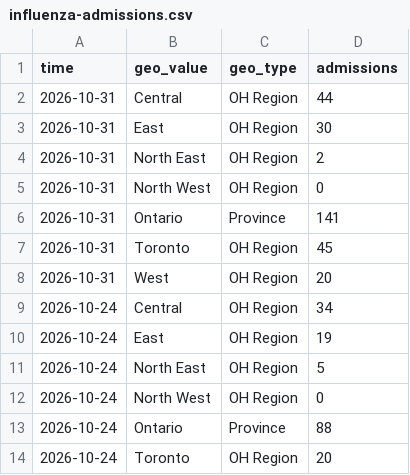
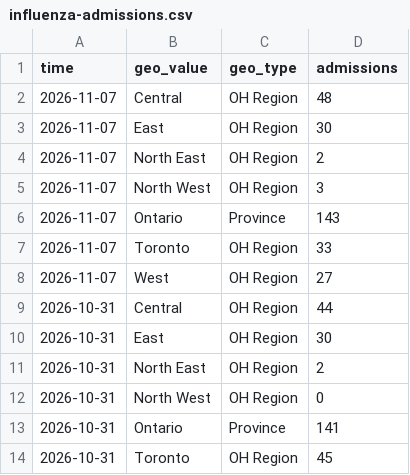
Before and after one commit to ai4castinghub/hospitalization-forecast, a CSV file: target-data/season_2026_2027/influenza-admissions.csv, drawn as a sheet; only a part is shown; the shorter side is filled out with more unchanged rows.

```diff
--- a/target-data/season_2026_2027/influenza-admissions.csv
+++ b/target-data/season_2026_2027/influenza-admissions.csv
@@ -1,2 +1,9 @@
 time,geo_value,geo_type,admissions
+2026-11-07,Central,OH Region,48
+2026-11-07,East,OH Region,30
+2026-11-07,North East,OH Region,2
+2026-11-07,North West,OH Region,3
+2026-11-07,Ontario,Province,143
+2026-11-07,Toronto,OH Region,33
+2026-11-07,West,OH Region,27
 2026-10-31,Central,OH Region,44
```
Also changed, not shown: target-data/season_2026_2027/hospitalization-data.csv, 1 other file.
